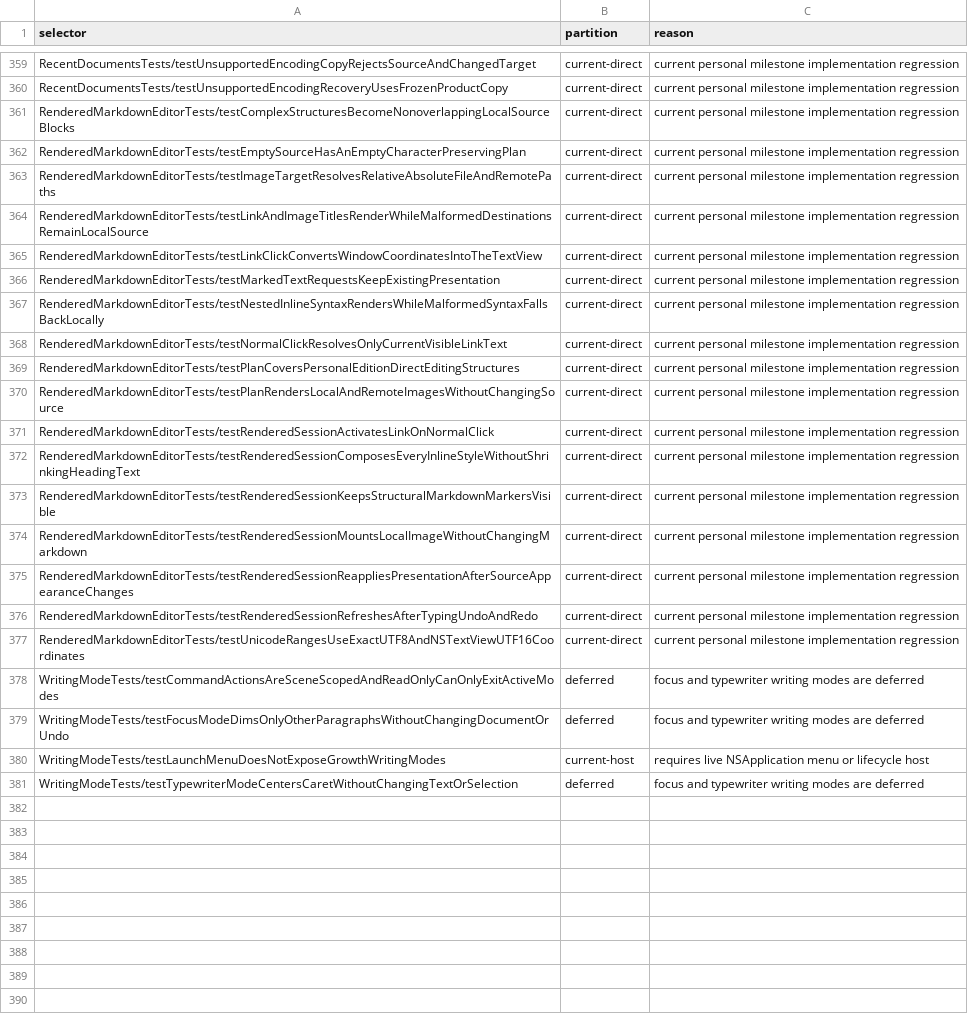
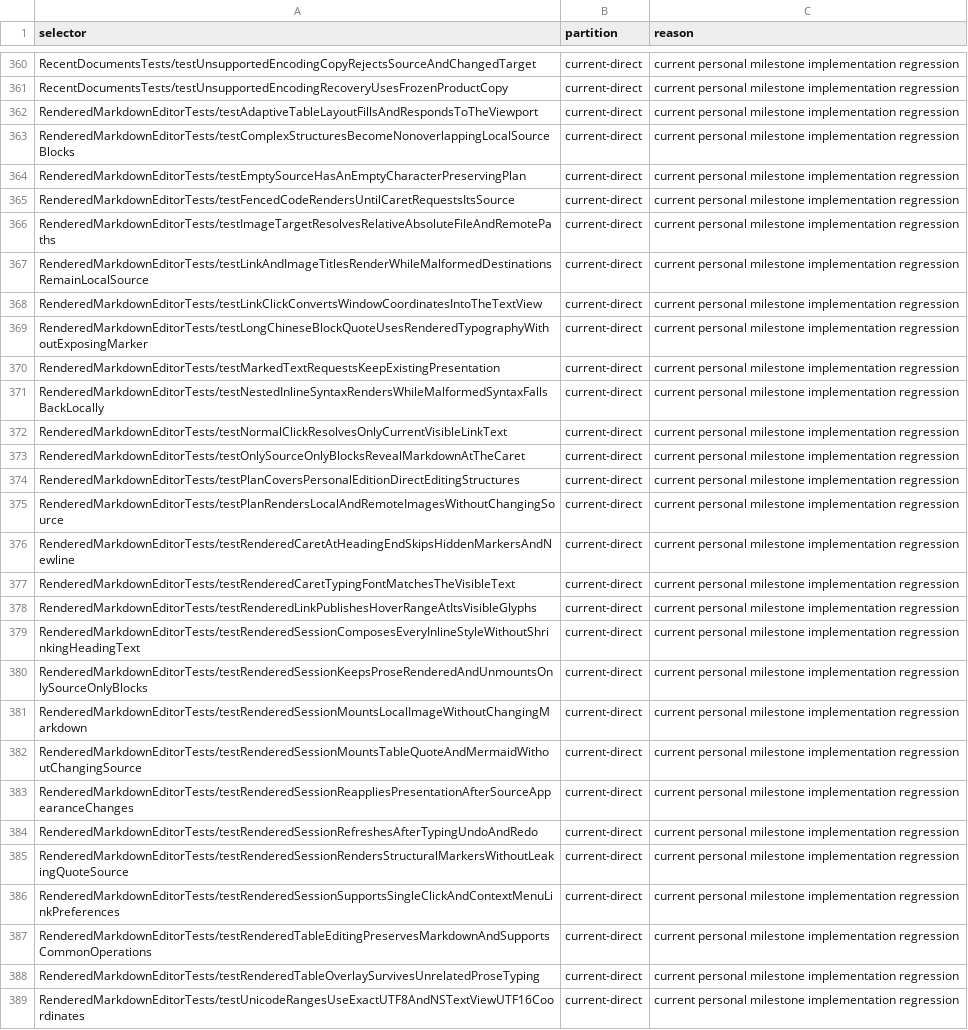
Before and after one commit to Eulimene/Inflow, a TSV file: code/quality/personal-xctest-scope.tsv, drawn as a sheet; only a part is shown, gaps mark what is left out; the shorter side is filled out with more unchanged rows; the diff covers the shown part only.

Commit message:
refactor: align instant editing presentation

```diff
--- a/code/quality/personal-xctest-scope.tsv
+++ b/code/quality/personal-xctest-scope.tsv
@@ -360,4 +361,6 @@ RecentDocumentsTests/testUnsupportedEncodingCopyRejectsSourceAndChangedTarget	cu
 RecentDocumentsTests/testUnsupportedEncodingRecoveryUsesFrozenProductCopy	current-direct	current personal milestone implementation regression
+RenderedMarkdownEditorTests/testAdaptiveTableLayoutFillsAndRespondsToTheViewport	current-direct	current personal milestone implementation regression
 RenderedMarkdownEditorTests/testComplexStructuresBecomeNonoverlappingLocalSourceBlocks	current-direct	current personal milestone implementation regression
 RenderedMarkdownEditorTests/testEmptySourceHasAnEmptyCharacterPreservingPlan	current-direct	current personal milestone implementation regression
+RenderedMarkdownEditorTests/testFencedCodeRendersUntilCaretRequestsItsSource	current-direct	current personal milestone implementation regression
 RenderedMarkdownEditorTests/testImageTargetResolvesRelativeAbsoluteFileAndRemotePaths	current-direct	current personal milestone implementation regression
@@ -365,2 +368,3 @@ RenderedMarkdownEditorTests/testLinkAndImageTitlesRenderWhileMalformedDestinatio
 RenderedMarkdownEditorTests/testLinkClickConvertsWindowCoordinatesIntoTheTextView	current-direct	current personal milestone implementation regression
+RenderedMarkdownEditorTests/testLongChineseBlockQuoteUsesRenderedTypographyWithoutExposingMarker	current-direct	current personal milestone implementation regression
 RenderedMarkdownEditorTests/testMarkedTextRequestsKeepExistingPresentation	current-direct	current personal milestone implementation regression
@@ -368,10 +372,18 @@ RenderedMarkdownEditorTests/testNestedInlineSyntaxRendersWhileMalformedSyntaxFal
 RenderedMarkdownEditorTests/testNormalClickResolvesOnlyCurrentVisibleLinkText	current-direct	current personal milestone implementation regression
+RenderedMarkdownEditorTests/testOnlySourceOnlyBlocksRevealMarkdownAtTheCaret	current-direct	current personal milestone implementation regression
 RenderedMarkdownEditorTests/testPlanCoversPersonalEditionDirectEditingStructures	current-direct	current personal milestone implementation regression
 RenderedMarkdownEditorTests/testPlanRendersLocalAndRemoteImagesWithoutChangingSource	current-direct	current personal milestone implementation regression
-RenderedMarkdownEditorTests/testRenderedSessionActivatesLinkOnNormalClick	current-direct	current personal milestone implementation regression
+RenderedMarkdownEditorTests/testRenderedCaretAtHeadingEndSkipsHiddenMarkersAndNewline	current-direct	current personal milestone implementation regression
+RenderedMarkdownEditorTests/testRenderedCaretTypingFontMatchesTheVisibleText	current-direct	current personal milestone implementation regression
+RenderedMarkdownEditorTests/testRenderedLinkPublishesHoverRangeAtItsVisibleGlyphs	current-direct	current personal milestone implementation regression
 RenderedMarkdownEditorTests/testRenderedSessionComposesEveryInlineStyleWithoutShrinkingHeadingText	current-direct	current personal milestone implementation regression
-RenderedMarkdownEditorTests/testRenderedSessionKeepsStructuralMarkdownMarkersVisible	current-direct	current personal milestone implementation regression
+RenderedMarkdownEditorTests/testRenderedSessionKeepsProseRenderedAndUnmountsOnlySourceOnlyBlocks	current-direct	current personal milestone implementation regression
 RenderedMarkdownEditorTests/testRenderedSessionMountsLocalImageWithoutChangingMarkdown	current-direct	current personal milestone implementation regression
+RenderedMarkdownEditorTests/testRenderedSessionMountsTableQuoteAndMermaidWithoutChangingSource	current-direct	current personal milestone implementation regression
 RenderedMarkdownEditorTests/testRenderedSessionReappliesPresentationAfterSourceAppearanceChanges	current-direct	current personal milestone implementation regression
 RenderedMarkdownEditorTests/testRenderedSessionRefreshesAfterTypingUndoAndRedo	current-direct	current personal milestone implementation regression
+RenderedMarkdownEditorTests/testRenderedSessionRendersStructuralMarkersWithoutLeakingQuoteSource	current-direct	current personal milestone implementation regression
+RenderedMarkdownEditorTests/testRenderedSessionSupportsSingleClickAndContextMenuLinkPreferences	current-direct	current personal milestone implementation regression
+RenderedMarkdownEditorTests/testRenderedTableEditingPreservesMarkdownAndSupportsCommonOperations	current-direct	current personal milestone implementation regression
+RenderedMarkdownEditorTests/testRenderedTableOverlaySurvivesUnrelatedProseTyping	current-direct	current personal milestone implementation regression
 RenderedMarkdownEditorTests/testUnicodeRangesUseExactUTF8AndNSTextViewUTF16Coordinates	current-direct	current personal milestone implementation regression
```
Also changed, not shown: 3 added rows elsewhere in this file, 12 other files.
